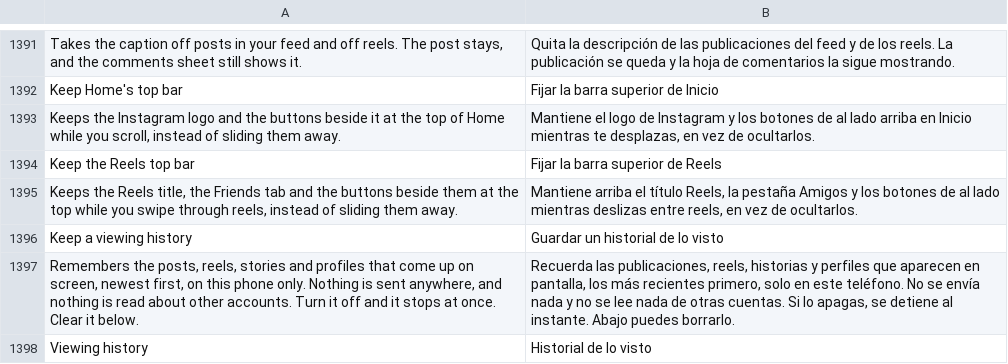
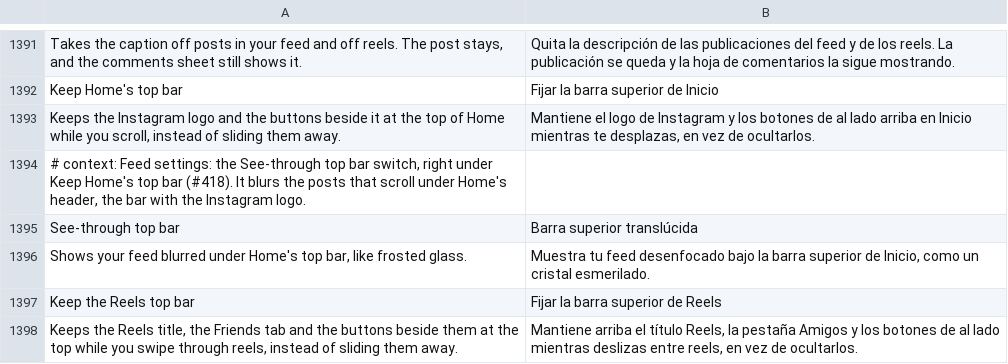
Before and after one commit to SysAdminDoc/HushGram, a TSV file: extensions/shared/library/src/main/l10n/es.tsv, drawn as a sheet; only a part is shown, gaps mark what is left out; the shorter side is filled out with more unchanged rows; the diff names each change by its address in the sheet, - before the commit and + after, or states it on an @@ line.

Commit message:
feat(feed): see-through Home top bar
A new switch under Keep Home's top bar turns Home's header into frosted
glass. Instagram draws that header with no background of its own, so the
glass records the feed under it at a quarter scale, blurs and saturates it
the way the glass tab bar does, and lays the tint from Instagram's own fill
(or the theme) over it with a hairline at the bottom. Fills as wide as the
header come off while the glass is on and go back when it's off, paused or
detached. It works whether the bar stays or slides away, starts off and
asks for a restart.

Refs #418

```diff
--- a/extensions/shared/library/src/main/l10n/es.tsv
+++ b/extensions/shared/library/src/main/l10n/es.tsv
+row 1394: # context: Feed settings: the See-through top bar switch, right under Keep Home's top bar (#418). It blurs the posts that scroll under Home's header, the bar with the Instagram logo.
+row 1395: See-through top bar | Barra superior translúcida
+row 1396: Shows your feed blurred under Home's top bar, like frosted glass. | Muestra tu feed desenfocado bajo la barra superior de Inicio, como un cristal esmerilado.
```
Also changed, not shown: extensions/shared/library/src/main/l10n/de.tsv, extensions/shared/library/src/main/l10n/in.tsv, 19 other files.
